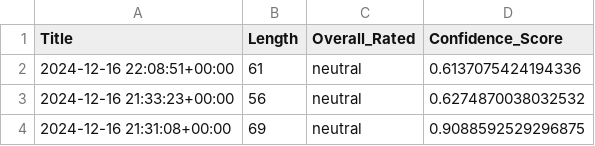
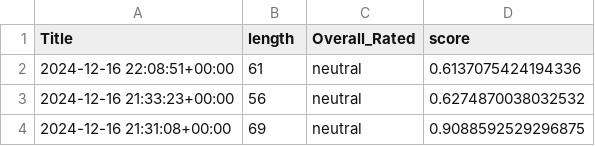
Before and after one commit to camreed60/RKLB-sentiment-analysis, a CSV file: data/sentiment_scores/twitter_finbert_sentiment.csv, drawn as a sheet; only a part is shown.

```diff
--- a/data/sentiment_scores/twitter_finbert_sentiment.csv
+++ b/data/sentiment_scores/twitter_finbert_sentiment.csv
@@ -1,2 +1,2 @@
-Title,Length,Overall_Rated,Confidence_Score
+Title,length,Overall_Rated,score
 2024-12-16 22:08:51+00:00,61,neutral,0.6137075424194336
```
Also changed, not shown: data/sentiment_scores/twitter_vader_sentiment.csv, data/sentiment_scores/yfinance_finbert_sentiment.csv, 3 other files.
